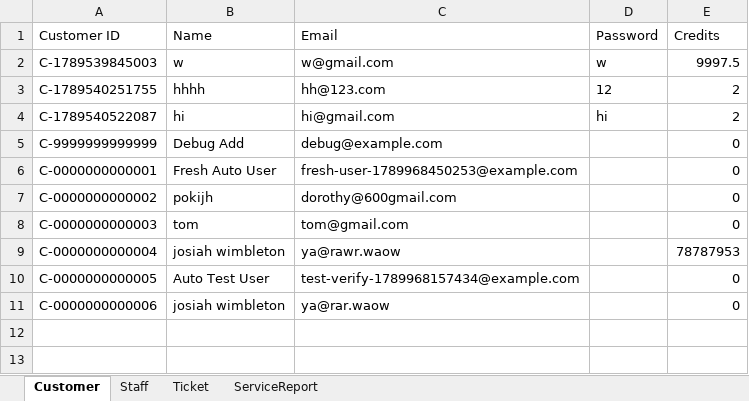
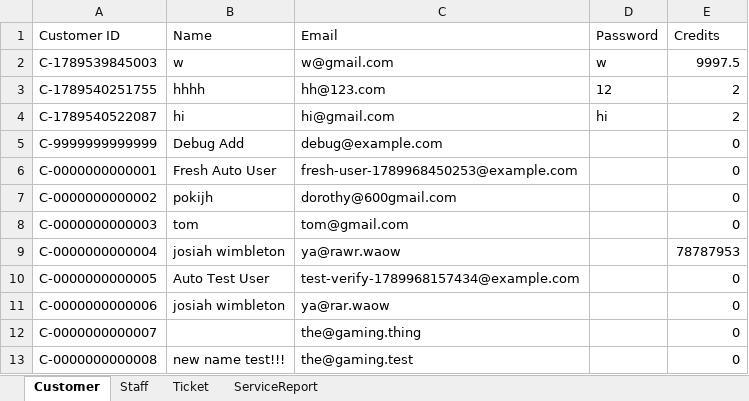
Before and after one commit to Panganiban-Miguel/IT-Ticket-System, an Excel workbook: Database/database.xlsx, sheet Customer, drawn as a sheet; values as stored, in another font and other column widths than the file's, no borders; the diff names each change by its address in the sheet, - before the commit and + after, or states it on an @@ line.

Commit message:
made slight changes to ticket submission form (no longer requires name for pre-existing customers)

```diff
--- a/Database/database.xlsx (sheet Customer)
+++ b/Database/database.xlsx (sheet Customer)
+row 12: C-0000000000007 |  | the@gaming.thing |  | 0
+row 13: C-0000000000008 | new name test!!! | the@gaming.test |  | 0
```
Also changed, not shown: 4 other files.
